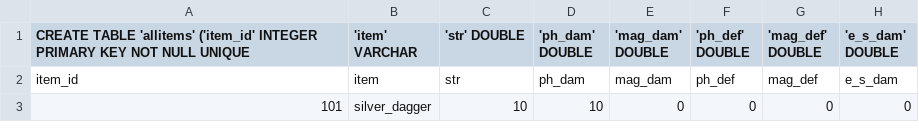
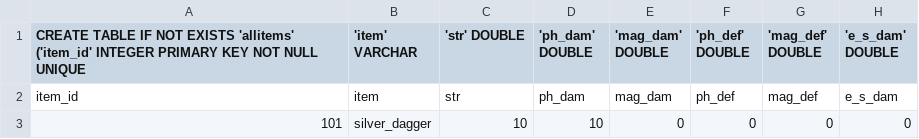
Before and after one commit to darshanman40/WarriorGame, a CSV file: assets/inventory.csv, drawn as a sheet; only a part is shown; the diff names each change by its address in the sheet, - before the commit and + after, or states it on an @@ line.

```diff
--- a/assets/inventory.csv
+++ b/assets/inventory.csv
-A1: CREATE TABLE 'allitems' ('item_id'…
+A1: CREATE TABLE IF NOT EXISTS 'allitems' ('item_id'…
```
Also changed, not shown: assets/player_inv.csv, assets/player_skills.csv, 18 other files.
